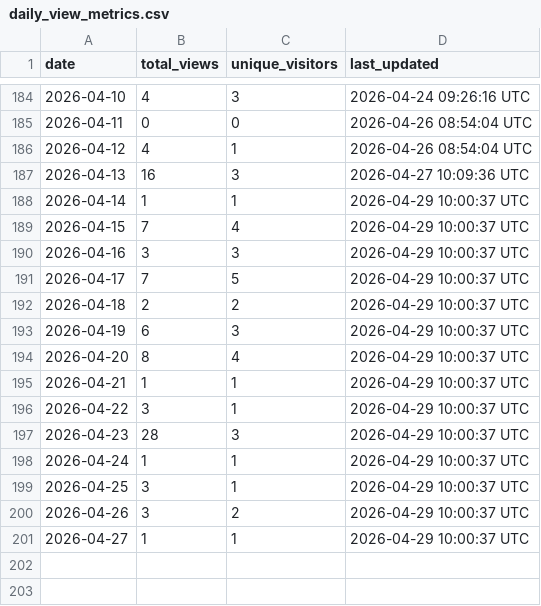
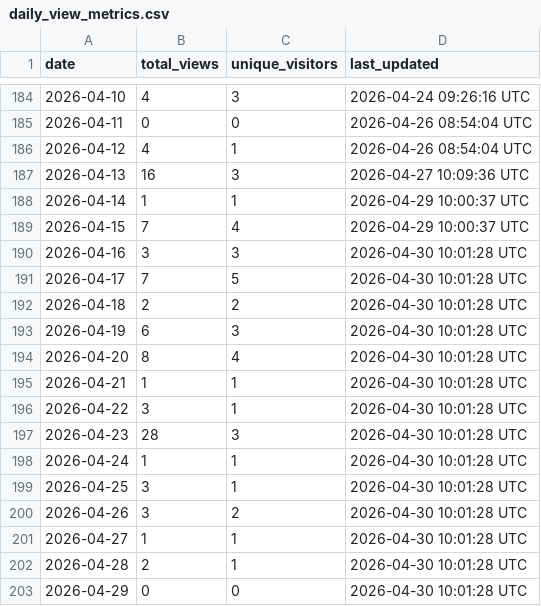
Before and after one commit to robotmcp/robotmcp_client, a CSV file: .metrics/daily_view_metrics.csv, drawn as a sheet; only a part is shown, gaps mark what is left out.

```diff
--- a/.metrics/daily_view_metrics.csv
+++ b/.metrics/daily_view_metrics.csv
@@ -189,13 +189,15 @@ date,total_views,unique_visitors,last_updated
 2026-04-15,7,4,2026-04-29 10:00:37 UTC
-2026-04-16,3,3,2026-04-29 10:00:37 UTC
-2026-04-17,7,5,2026-04-29 10:00:37 UTC
-2026-04-18,2,2,2026-04-29 10:00:37 UTC
-2026-04-19,6,3,2026-04-29 10:00:37 UTC
-2026-04-20,8,4,2026-04-29 10:00:37 UTC
-2026-04-21,1,1,2026-04-29 10:00:37 UTC
-2026-04-22,3,1,2026-04-29 10:00:37 UTC
-2026-04-23,28,3,2026-04-29 10:00:37 UTC
-2026-04-24,1,1,2026-04-29 10:00:37 UTC
-2026-04-25,3,1,2026-04-29 10:00:37 UTC
-2026-04-26,3,2,2026-04-29 10:00:37 UTC
-2026-04-27,1,1,2026-04-29 10:00:37 UTC
+2026-04-16,3,3,2026-04-30 10:01:28 UTC
+2026-04-17,7,5,2026-04-30 10:01:28 UTC
+2026-04-18,2,2,2026-04-30 10:01:28 UTC
+2026-04-19,6,3,2026-04-30 10:01:28 UTC
+2026-04-20,8,4,2026-04-30 10:01:28 UTC
+2026-04-21,1,1,2026-04-30 10:01:28 UTC
+2026-04-22,3,1,2026-04-30 10:01:28 UTC
+2026-04-23,28,3,2026-04-30 10:01:28 UTC
+2026-04-24,1,1,2026-04-30 10:01:28 UTC
+2026-04-25,3,1,2026-04-30 10:01:28 UTC
+2026-04-26,3,2,2026-04-30 10:01:28 UTC
+2026-04-27,1,1,2026-04-30 10:01:28 UTC
+2026-04-28,2,1,2026-04-30 10:01:28 UTC
+2026-04-29,0,0,2026-04-30 10:01:28 UTC
```
Also changed, not shown: .metrics/rolling_14d_view_metrics.csv.
